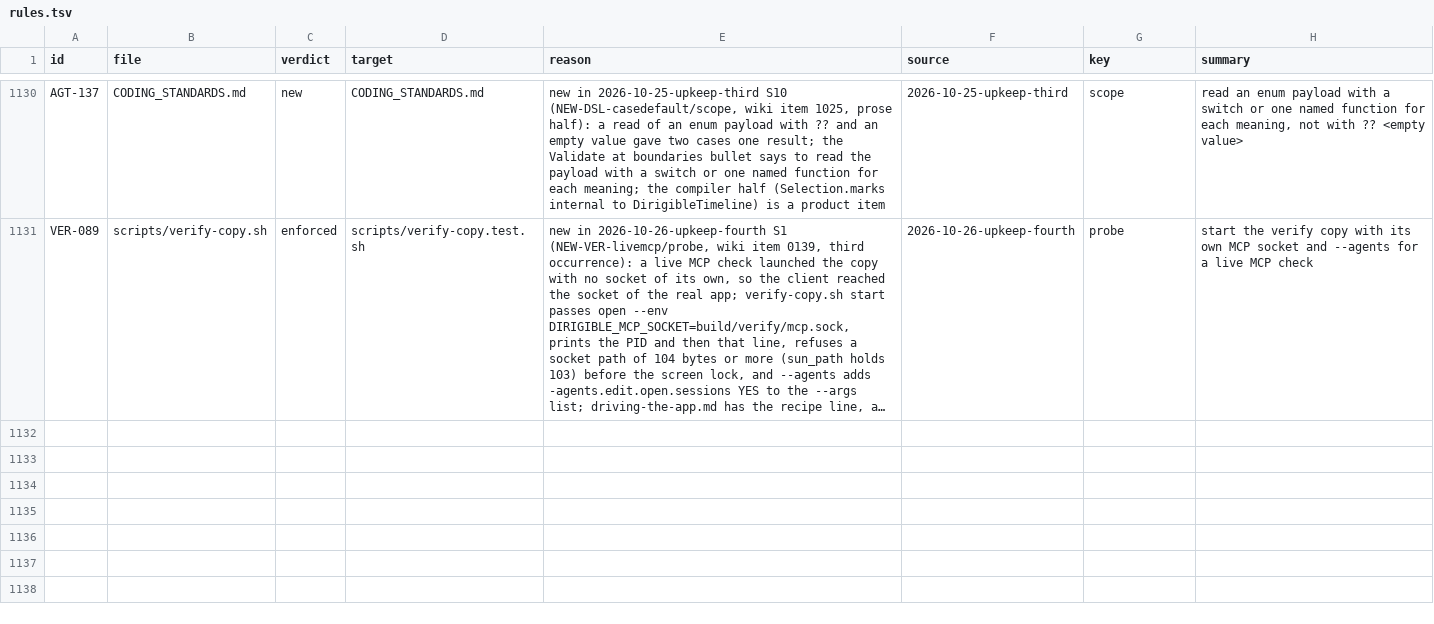
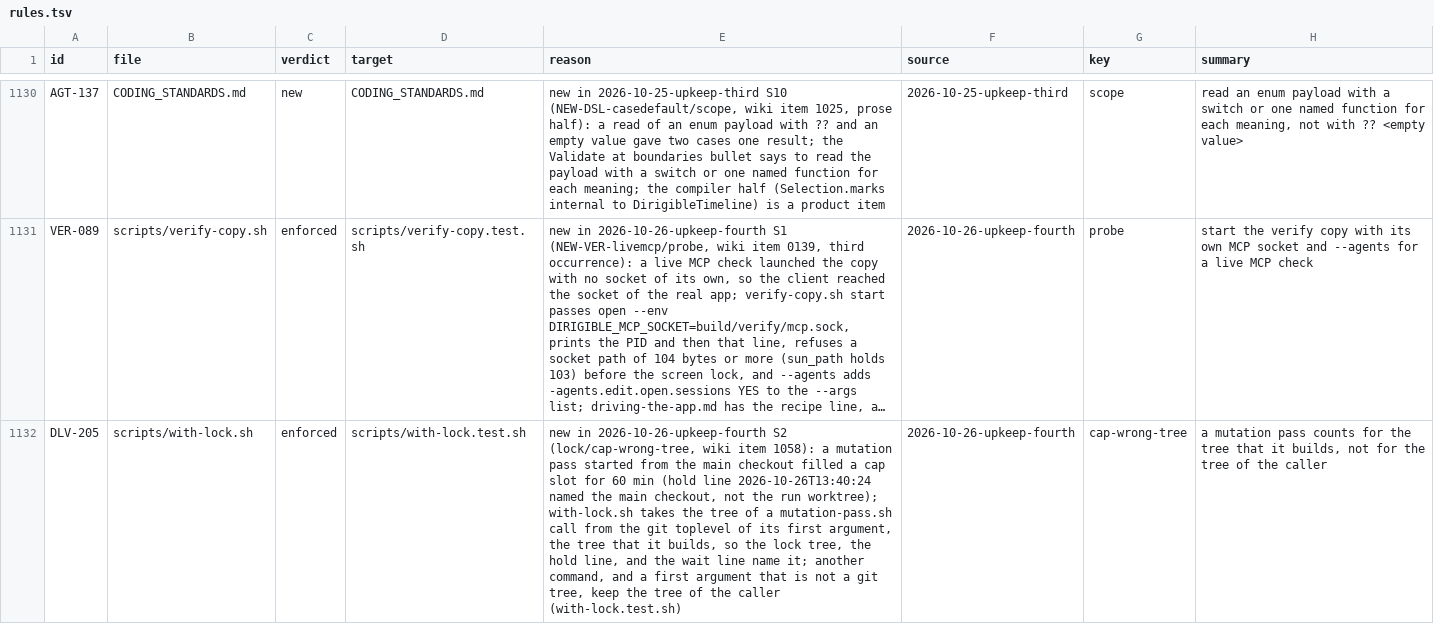
Before and after one commit to niltsiar/dirigible, a TSV file: docs/workflow/rules.tsv, drawn as a sheet; only a part is shown, gaps mark what is left out; long unchanged cells end in …; the diff names each change by its address in the sheet, - before the commit and + after, or states it on an @@ line.

Commit message:
fix(scripts): count a mutation pass for the tree that it builds
Run 2026-10-26-upkeep-fourth, item 1058 (lock/cap-wrong-tree; the item page
names run 2026-10-13-replace-roomtone-split as the earlier case).
A mutation pass started from the main checkout wrote the main checkout as
its tree, so it filled a cap slot for 60 min. with-lock.sh now takes the
tree from the first argument of mutation-pass.sh. Adds DLV-205.
Rule 8: E37 names with-lock.sh. No doc names a cwd rule for the pass.

```diff
--- a/docs/workflow/rules.tsv
+++ b/docs/workflow/rules.tsv
+row 1132: DLV-205 | scripts/with-lock.sh | enforced | scripts/with-lock.test.sh | new in 2026-10-26-upkeep-fourth S2 (lock/cap-wrong-tree, wiki item 1058): a mutation pass started from the main checkout filled a cap slot for 60 min (hold line 2026-10-26T13:40:24 named the main checkout, not the run worktree); with-lock.sh takes the tree of a mutation-pass.sh call from the git toplevel of its first argument, the tree that it builds, so the lock tree, the hold line, and the wait line name it; another command, and a first argument that is not a git tree, keep the tree of the caller (with-lock.test.sh) | 2026-10-26-upkeep-fourth | cap-wrong-tree | a mutation pass counts for the tree that it builds, not for the tree of the caller
```
Also changed, not shown: 2 other files.
